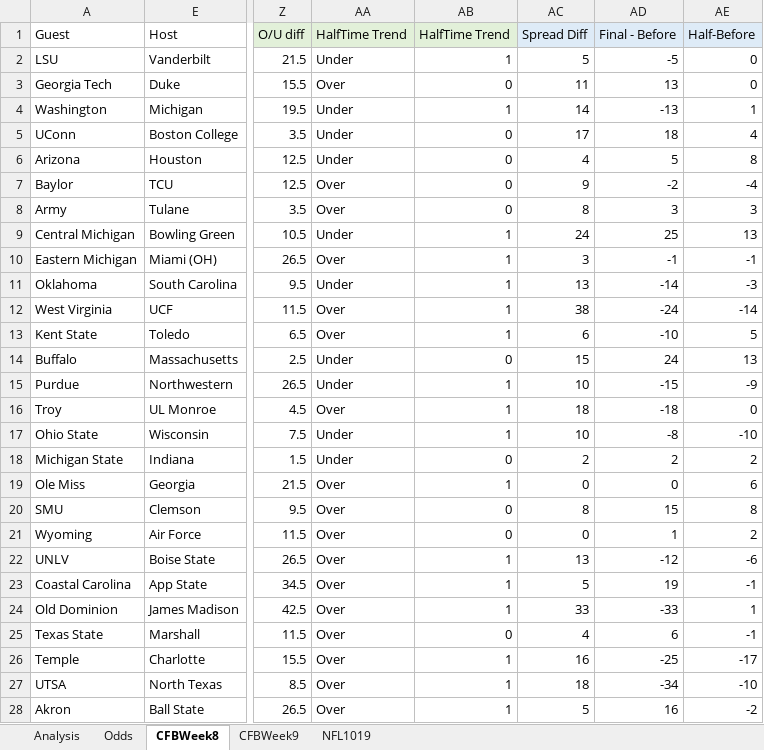
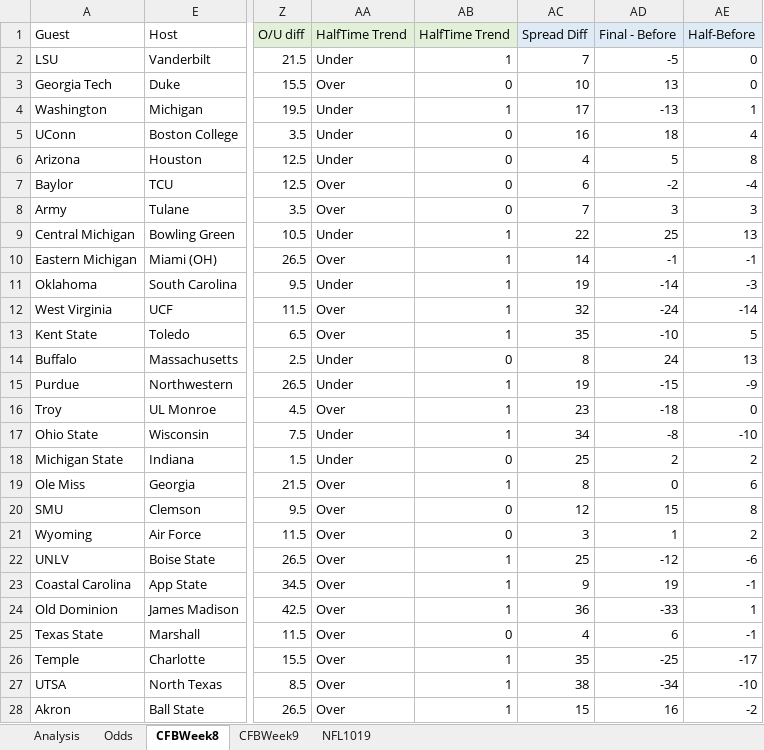
Before and after one commit to hanlulu-0201/sports_betting, an Excel workbook: Football.xlsx, sheet CFBWeek8, drawn as a sheet; only a part is shown, gaps mark what is left out; values as stored, in another font and other column widths than the file's, no borders; conditional formats not drawn; the diff covers the shown part only; the diff names each change by its address in the sheet, - before the commit and + after, or states it on an @@ line.

Commit message:
Add files via upload

```diff
--- a/Football.xlsx (sheet CFBWeek8)
+++ b/Football.xlsx (sheet CFBWeek8)
-AC2 (Spread Diff): 5
+AC2 (Spread Diff): 7
-AC3 (Spread Diff): 11
+AC3 (Spread Diff): 10
-AC4 (Spread Diff): 14
+AC4 (Spread Diff): 17
-AC5 (Spread Diff): 17
+AC5 (Spread Diff): 16
-AC7 (Spread Diff): 9
+AC7 (Spread Diff): 6
-AC8 (Spread Diff): 8
+AC8 (Spread Diff): 7
-AC9 (Spread Diff): 24
+AC9 (Spread Diff): 22
-AC10 (Spread Diff): 3
+AC10 (Spread Diff): 14
-AC11 (Spread Diff): 13
+AC11 (Spread Diff): 19
-AC12 (Spread Diff): 38
+AC12 (Spread Diff): 32
-AC13 (Spread Diff): 6
+AC13 (Spread Diff): 35
-AC14 (Spread Diff): 15
+AC14 (Spread Diff): 8
-AC15 (Spread Diff): 10
+AC15 (Spread Diff): 19
-AC16 (Spread Diff): 18
+AC16 (Spread Diff): 23
-AC17 (Spread Diff): 10
+AC17 (Spread Diff): 34
-AC18 (Spread Diff): 2
+AC18 (Spread Diff): 25
-AC19 (Spread Diff): 0
+AC19 (Spread Diff): 8
-AC20 (Spread Diff): 8
+AC20 (Spread Diff): 12
-AC21 (Spread Diff): 0
+AC21 (Spread Diff): 3
-AC22 (Spread Diff): 13
+AC22 (Spread Diff): 25
-AC23 (Spread Diff): 5
+AC23 (Spread Diff): 9
-AC24 (Spread Diff): 33
+AC24 (Spread Diff): 36
-AC26 (Spread Diff): 16
+AC26 (Spread Diff): 35
-AC27 (Spread Diff): 18
+AC27 (Spread Diff): 38
-AC28 (Spread Diff): 5
+AC28 (Spread Diff): 15
```
Also changed, not shown: 21 edited cells elsewhere in this sheet, sheet Analysis, formulas that keep their value, charts or pictures.
